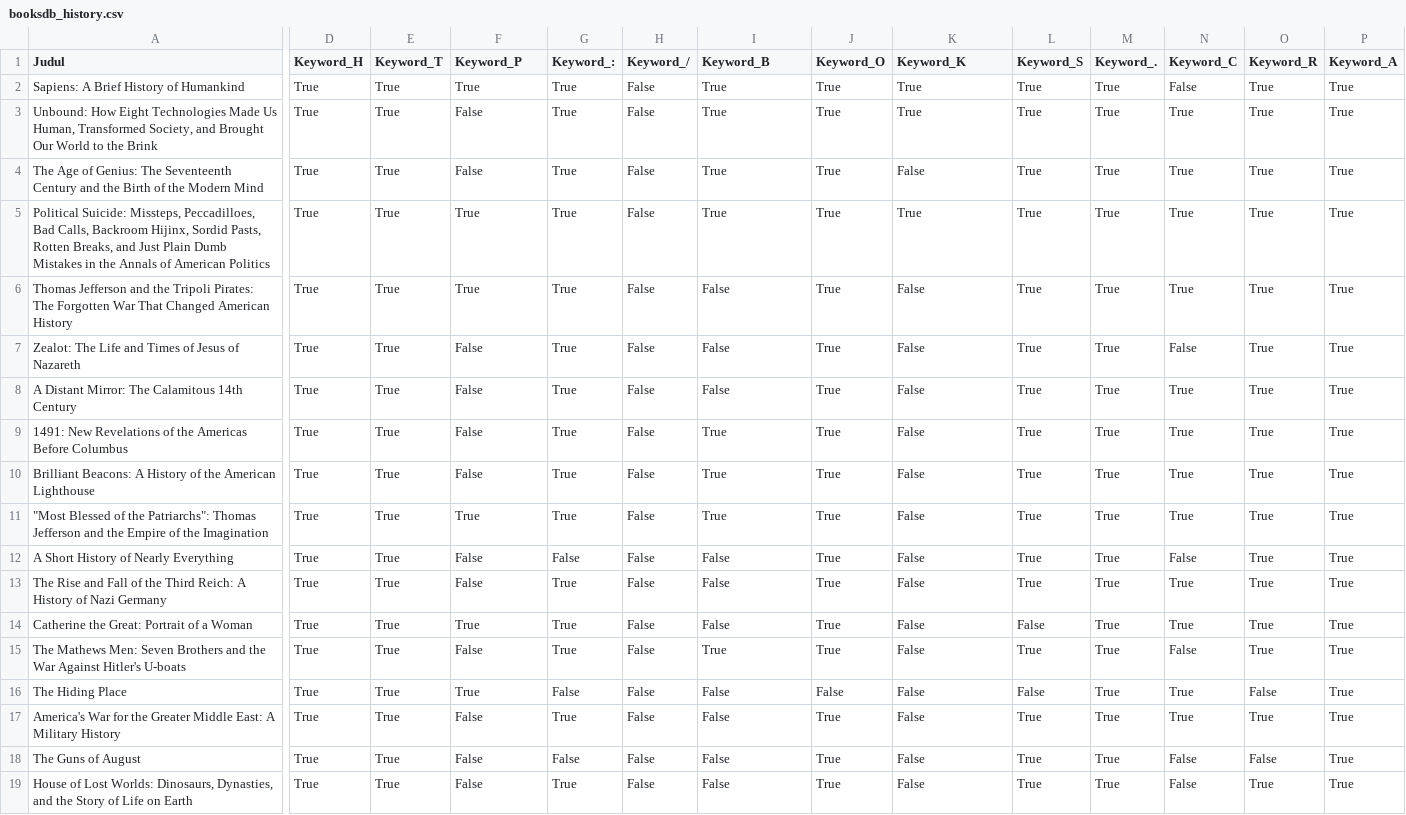
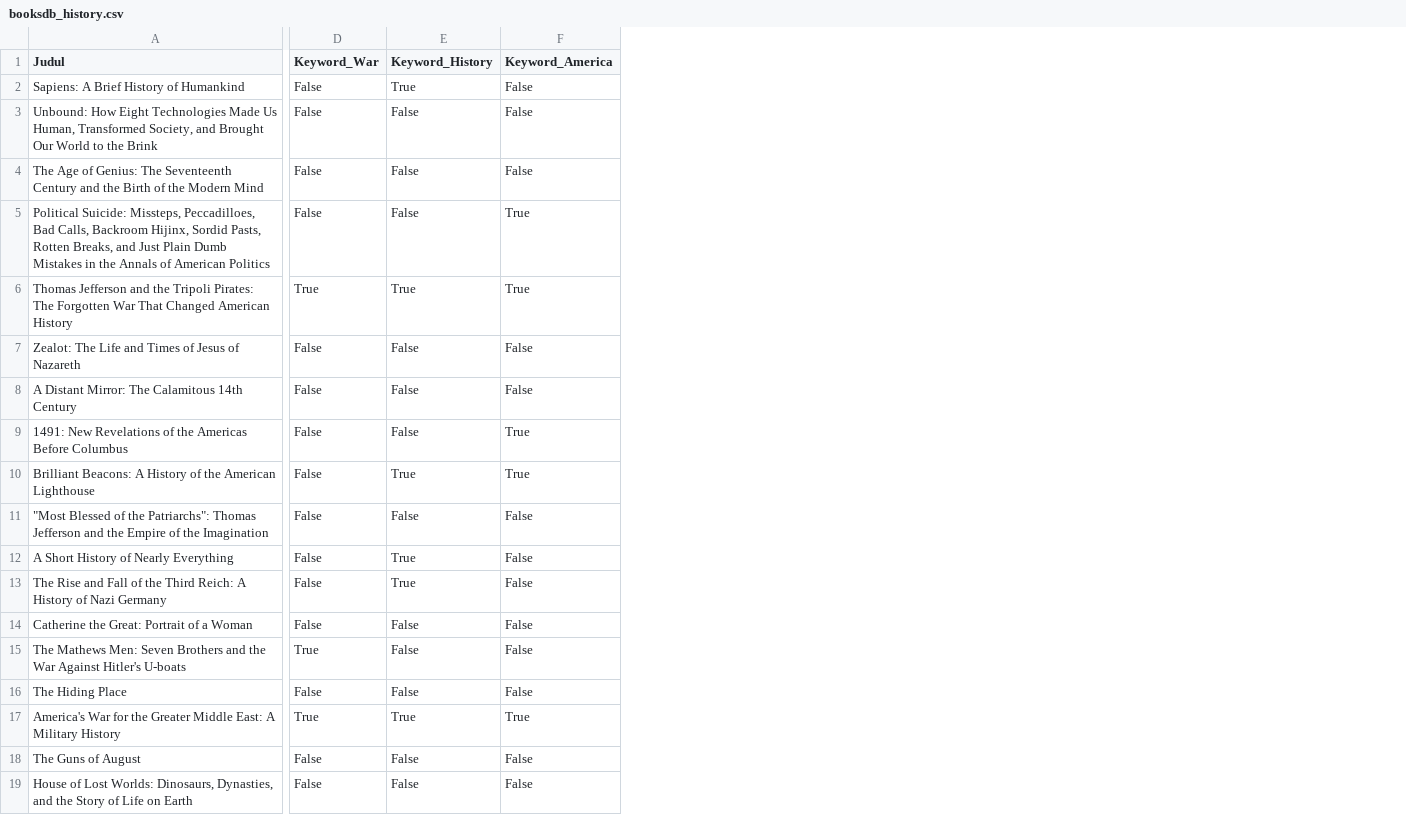
Before and after one commit to aldistorsi91/project-de, a CSV file: data/booksdb_history.csv, drawn as a sheet; only a part is shown, gaps mark what is left out; removed rows and columns are numbered as before the commit, all else as after; the diff covers the shown part only; the diff names each change by its address in the sheet, - before the commit and + after, or states it on an @@ line.

```diff
--- a/data/booksdb_history.csv
+++ b/data/booksdb_history.csv
-column D (Keyword_H), rows 2-19: all True
-column E (Keyword_T), rows 2-19: all True
-column G (Keyword_:), rows 2-19: True | True | True | True | True | True | True | True | True | True | False | True | True | True | False | True | False | True
-column H (Keyword_/), rows 2-19: all False
-column J (Keyword_O), rows 2-19: True | True | True | True | True | True | True | True | True | True | True | True | True | True | False | True | True | True
-column L (Keyword_S), rows 2-19: True | True | True | True | True | True | True | True | True | True | True | True | False | True | False | True | True | True
-column M (Keyword_.), rows 2-19: all True
-column N (Keyword_C), rows 2-19: False | True | True | True | True | False | True | True | True | True | False | True | True | False | True | True | False | False
-column O (Keyword_R), rows 2-19: True | True | True | True | True | True | True | True | True | True | True | True | True | True | False | True | False | True
-column P (Keyword_A), rows 2-19: all True
-D1: Keyword_P
+D1: Keyword_War
-E1: Keyword_B
+E1: Keyword_History
-F1: Keyword_K
+F1: Keyword_America
-D2 (Keyword_War): True
+D2 (Keyword_War): False
-F2:F3 (Keyword_America): True
+F2:F3 (Keyword_America): False
-E3:E5 (Keyword_History): True
+E3:E5 (Keyword_History): False
-D5 (Keyword_War): True
+D5 (Keyword_War): False
-E6 (Keyword_History): False
+E6 (Keyword_History): True
-F6 (Keyword_America): False
+F6 (Keyword_America): True
-E9 (Keyword_History): True
+E9 (Keyword_History): False
-F9:F10 (Keyword_America): False
+F9:F10 (Keyword_America): True
-D11 (Keyword_War): True
+D11 (Keyword_War): False
-E11 (Keyword_History): True
+E11 (Keyword_History): False
-E12:E13 (Keyword_History): False
+E12:E13 (Keyword_History): True
-D14 (Keyword_War): True
+D14 (Keyword_War): False
-D15 (Keyword_War): False
+D15 (Keyword_War): True
-E15 (Keyword_History): True
+E15 (Keyword_History): False
-D16 (Keyword_War): True
+D16 (Keyword_War): False
-D17 (Keyword_War): False
+D17 (Keyword_War): True
-E17 (Keyword_History): False
+E17 (Keyword_History): True
-F17 (Keyword_America): False
+F17 (Keyword_America): True
```
Also changed, not shown: 10 removed columns elsewhere in this file, data/booksdb_fantasy.csv, data/booksdb_romance.csv, 9 other files.
